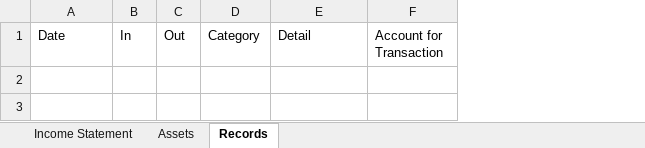
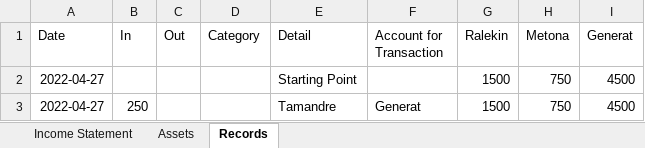
Before and after one commit to fabianL51/Vinager, an Excel workbook: exe/2022_FinancialRecords.xlsx, sheet Records, drawn as a sheet; values as stored, in another font and other column widths than the file's, no borders; the diff names each change by its address in the sheet, - before the commit and + after, or states it on an @@ line.

Commit message:
Rebuild using csv
-higher efficiency than to read xlsx

```diff
--- a/exe/2022_FinancialRecords.xlsx (sheet Records)
+++ b/exe/2022_FinancialRecords.xlsx (sheet Records)
+column G (Ralekin), empty
+column H (Metona), empty
+column I (Generat), empty
+row 2: 2022-04-27 |  |  |  | Starting Point |  | 1500 | 750 | 4500
+row 3: 2022-04-27 | 250 |  |  | Tamandre | Generat | 1500 | 750 | 4500
```
Also changed, not shown: exe/Utilities.xlsx, 9 other files.
